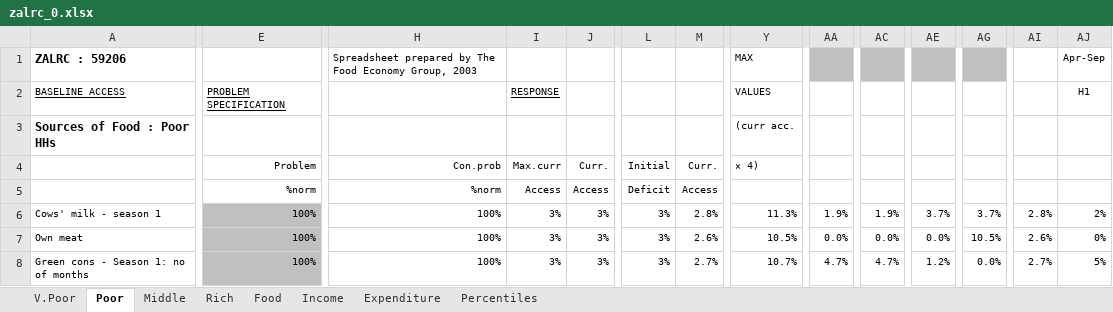
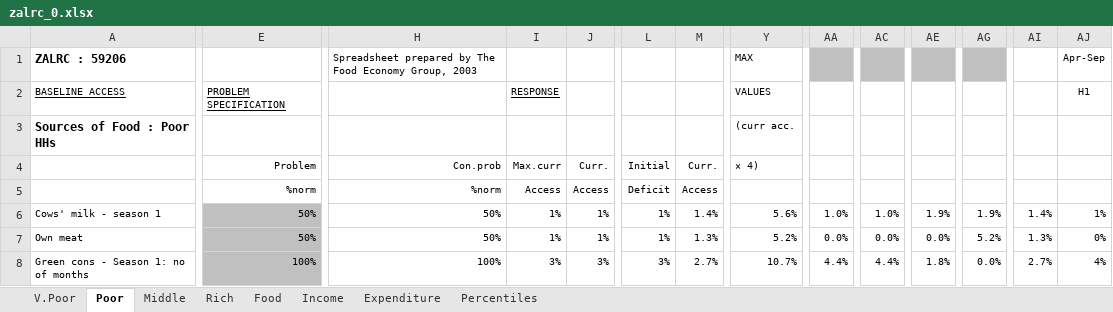
Before and after one commit to CharlesRethman/HEA-ZA-Spreadsheets, an Excel workbook: zalrc_0.xlsx, sheet Poor, drawn as a sheet; only a part is shown, gaps mark what is left out; values as stored, in another font and other column widths than the file's, no borders; conditional formats not drawn; the diff covers the shown part only; the diff names each change by its address in the sheet, - before the commit and + after, or states it on an @@ line.

```diff
--- a/zalrc_0.xlsx (sheet Poor)
+++ b/zalrc_0.xlsx (sheet Poor)
-E6:E7: 100%
+E6:E7: 50%
-H6:H7: 100%
+H6:H7: 50%
-I6:I7: 3%
+I6:I7: 1%
-J6:J7: 3%
+J6:J7: 1%
-L6:L7: 3%
+L6:L7: 1%
-M6: 2.8%
+M6: 1.4%
-Y6: 11.3%
+Y6: 5.6%
-AA6: 1.9%
+AA6: 1.0%
-AC6: 1.9%
+AC6: 1.0%
-AE6: 3.7%
+AE6: 1.9%
-AG6: 3.7%
+AG6: 1.9%
-AI6: 2.8%
+AI6: 1.4%
-AJ6: 2%
+AJ6: 1%
-M7: 2.6%
+M7: 1.3%
-Y7: 10.5%
+Y7: 5.2%
-AG7: 10.5%
+AG7: 5.2%
-AI7: 2.6%
+AI7: 1.3%
-AA8: 4.7%
+AA8: 4.4%
-AC8: 4.7%
+AC8: 4.4%
-AE8: 1.2%
+AE8: 1.8%
-AJ8: 5%
+AJ8: 4%
```
Also changed, not shown: 1 added row, 1 removed row, 430 edited cells and cell formats elsewhere in this sheet, sheet Percentiles, sheet Middle, sheet Rich, sheet V.Poor, sheet Income, formulas that keep their value, charts or pictures, zakhc_0.xlsx, zaloi_0.xlsx, 39 other files.
